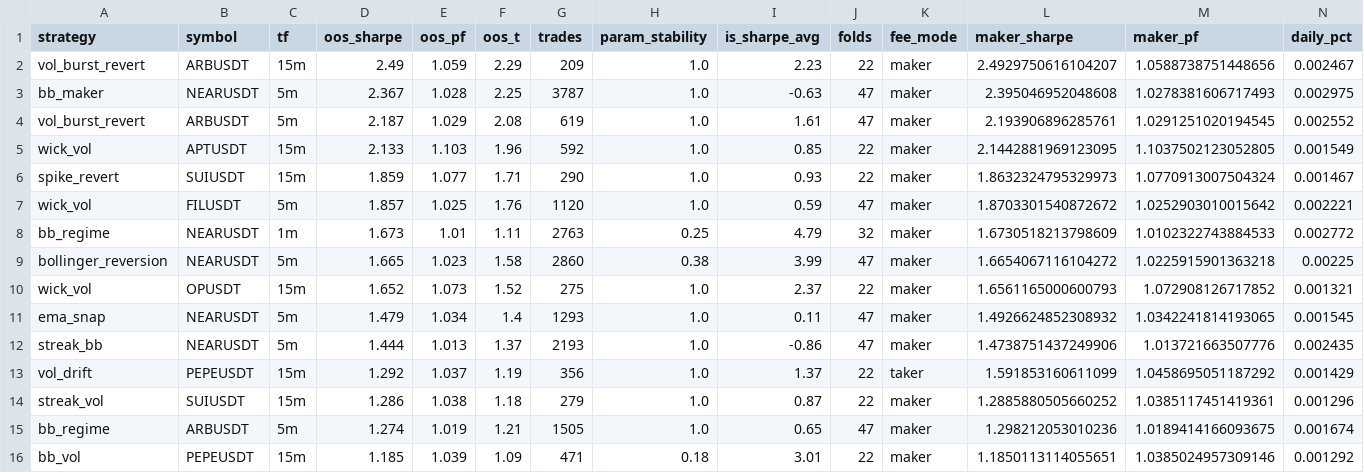
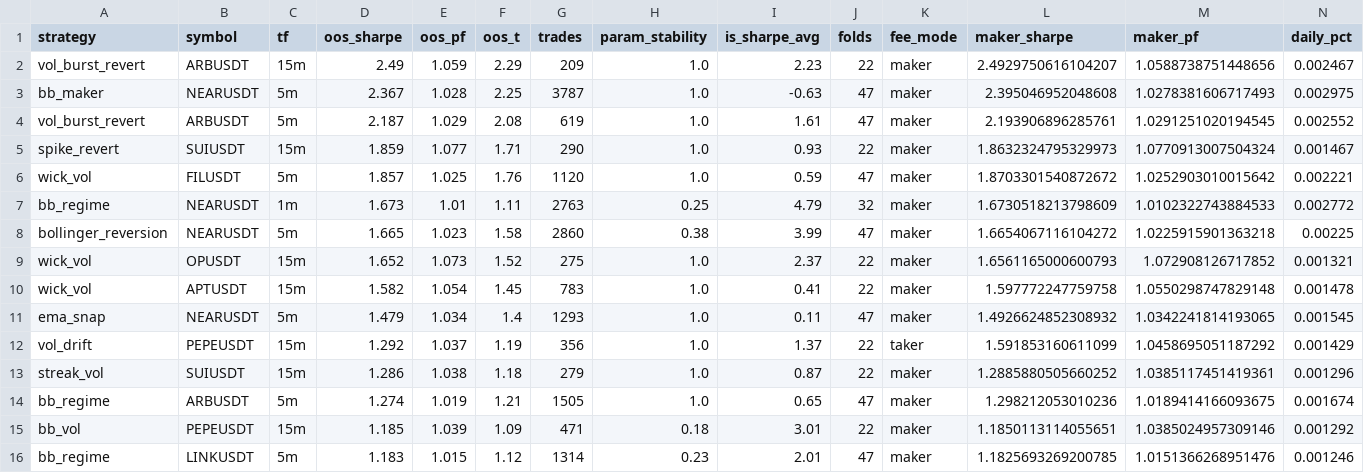
Before and after one commit to palcikia-crypto/scalp-lab-adaptive, a CSV file: scalp-lab/reports/leaderboard.csv, drawn as a sheet; only a part is shown; the shorter side is filled out with more unchanged rows; removed rows and columns are numbered as before the commit, all else as after; rows hold the shown columns only; the diff names each change by its address in the sheet, - before the commit and + after, or states it on an @@ line.

```diff
--- a/scalp-lab/reports/leaderboard.csv
+++ b/scalp-lab/reports/leaderboard.csv
-row 5: wick_vol | APTUSDT | 15m | 2.133 | 1.103 | 1.96 | 592 | 1.0 | 0.85 | 22 | maker | 2.1442881969123095 | 1.1037502123052805 | 0.001549
+row 10: wick_vol | APTUSDT | 15m | 1.582 | 1.054 | 1.45 | 783 | 1.0 | 0.41 | 22 | maker | 1.597772247759758 | 1.0550298747829148 | 0.001478
-row 12: streak_bb | NEARUSDT | 5m | 1.444 | 1.013 | 1.37 | 2193 | 1.0 | -0.86 | 47 | maker | 1.4738751437249906 | 1.013721663507776 | 0.002435
```
Also changed, not shown: scalp-lab/reports/archive.csv, 38 other files.
